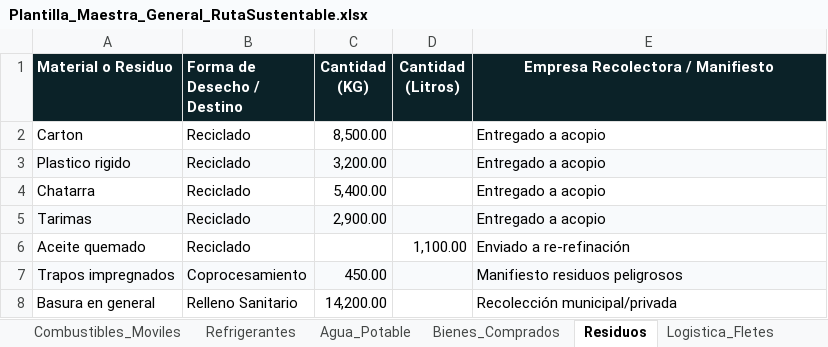
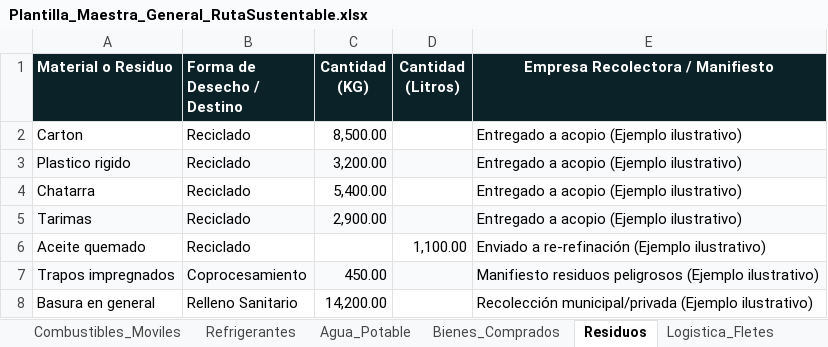
Before and after one commit to margilcg/RutaSustentable, an Excel workbook: plantillas/Plantilla_Maestra_General_RutaSustentable.xlsx, sheet Residuos, drawn as a sheet; values as stored, in another font and other column widths than the file's, no borders; the diff names each change by its address in the sheet, - before the commit and + after, or states it on an @@ line.

```diff
--- a/plantillas/Plantilla_Maestra_General_RutaSustentable.xlsx (sheet Residuos)
+++ b/plantillas/Plantilla_Maestra_General_RutaSustentable.xlsx (sheet Residuos)
-E2:E5 (Empresa Recolectora / Manifiesto): Entregado a acopio
+E2:E5 (Empresa Recolectora / Manifiesto): Entregado a acopio (Ejemplo ilustrativo)
-E6 (Empresa Recolectora / Manifiesto): Enviado a re-refinación
+E6 (Empresa Recolectora / Manifiesto): Enviado a re-refinación (Ejemplo ilustrativo)
-E7 (Empresa Recolectora / Manifiesto): Manifiesto residuos peligrosos
+E7 (Empresa Recolectora / Manifiesto): Manifiesto residuos peligrosos (Ejemplo ilustrativo)
-E8 (Empresa Recolectora / Manifiesto): Recolección municipal/privada
+E8 (Empresa Recolectora / Manifiesto): Recolección municipal/privada (Ejemplo ilustrativo)
```
Also changed, not shown: sheet Viajes_Negocio, sheet Combustibles_Moviles, sheet Personal_y_HomeOffice, sheet Logistica_Fletes, sheet Combustibles_Fijas, sheet Refrigerantes, 3 more sheets, plantillas/Plantilla_Automotriz_RutaSustentable.xlsx, plantillas/Plantilla_Hoteleria_RutaSustentable.xlsx, 6 other files.
